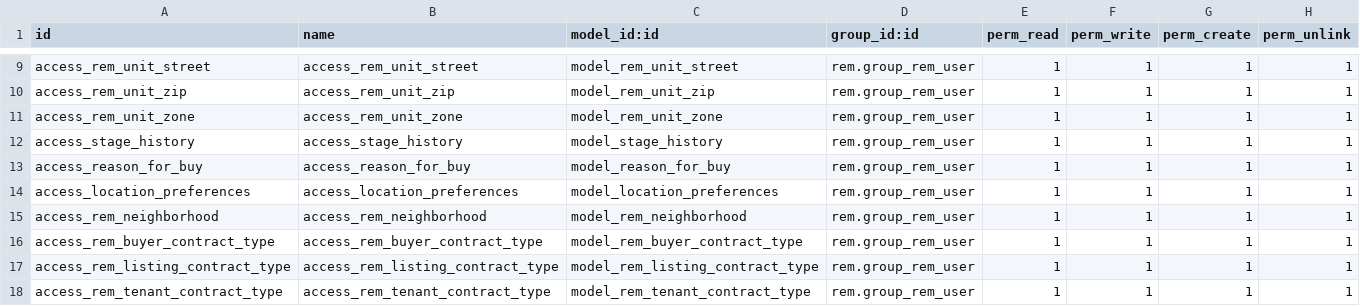
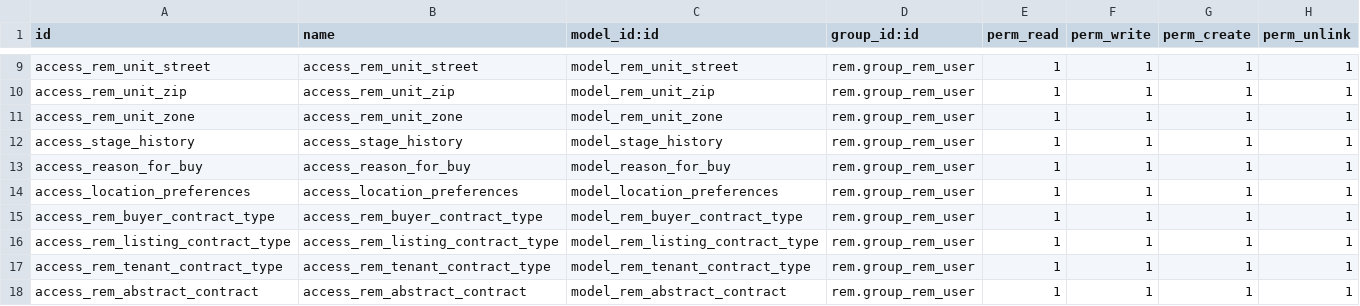
Before and after one commit to Guobower/opencams, a CSV file: addons/rem/security/ir.model.access.csv, drawn as a sheet; only a part is shown, gaps mark what is left out; the shorter side is filled out with more unchanged rows; the diff names each change by its address in the sheet, - before the commit and + after, or states it on an @@ line.

Commit message:
[IMP] rem, rem_residential: move neighborhood object from rem to rem_residential module

```diff
--- a/addons/rem/security/ir.model.access.csv
+++ b/addons/rem/security/ir.model.access.csv
-row 15: access_rem_neighborhood | access_rem_neighborhood | model_rem_neighborhood | rem.group_rem_user | 1 | 1 | 1 | 1
```
Also changed, not shown: 6 other files.
